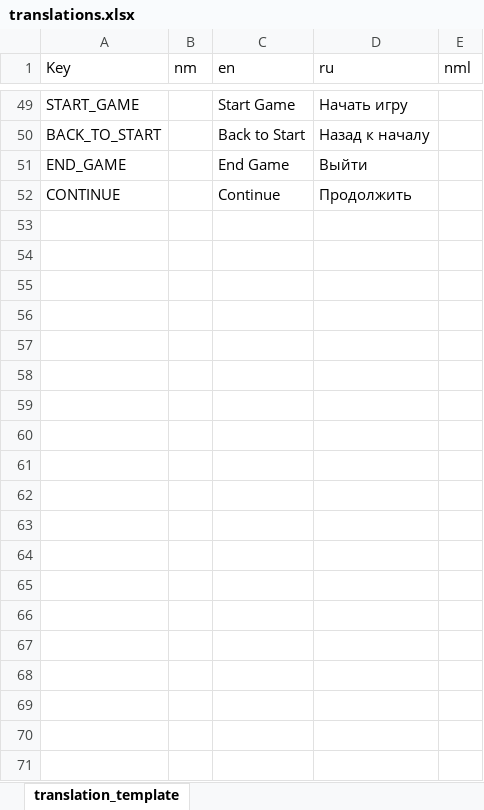
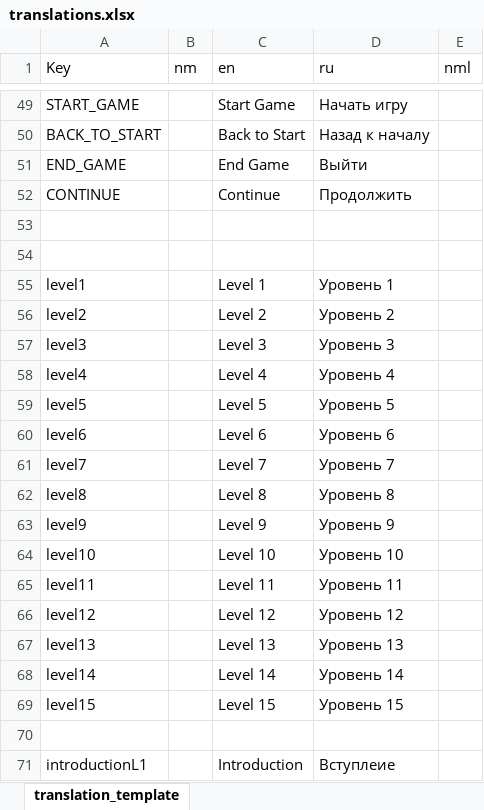
Before and after one commit to Arsen-Lovecraft/GJ82, an Excel workbook: translations.xlsx, sheet translation_template, drawn as a sheet; only a part is shown, gaps mark what is left out; values as stored, in another font and other column widths than the file's, no borders; charts and pictures not drawn; the diff covers the shown part only; the diff names each change by its address in the sheet, - before the commit and + after, or states it on an @@ line.

Commit message:
translations of levels

```diff
--- a/translations.xlsx (sheet translation_template)
+++ b/translations.xlsx (sheet translation_template)
+row 53: (empty)
+row 54: (empty)
+row 55: level1 |  | Level 1 | Уровень 1
+row 56: level2 |  | Level 2 | Уровень 2
+row 57: level3 |  | Level 3 | Уровень 3
+row 58: level4 |  | Level 4 | Уровень 4
+row 59: level5 |  | Level 5 | Уровень 5
+row 60: level6 |  | Level 6 | Уровень 6
+row 61: level7 |  | Level 7 | Уровень 7
+row 62: level8 |  | Level 8 | Уровень 8
+row 63: level9 |  | Level 9 | Уровень 9
+row 64: level10 |  | Level 10 | Уровень 10
+row 65: level11 |  | Level 11 | Уровень 11
+row 66: level12 |  | Level 12 | Уровень 12
+row 67: level13 |  | Level 13 | Уровень 13
+row 68: level14 |  | Level 14 | Уровень 14
+row 69: level15 |  | Level 15 | Уровень 15
+row 70: (empty)
+row 71: introductionL1 |  | Introduction | Вступлеие
```
Also changed, not shown: 14 added rows and 1 edited cell elsewhere in this sheet, 2 other files.
